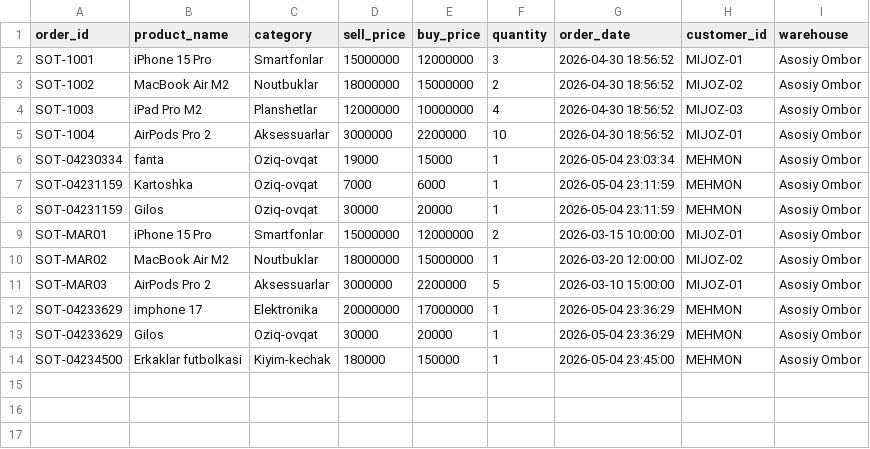
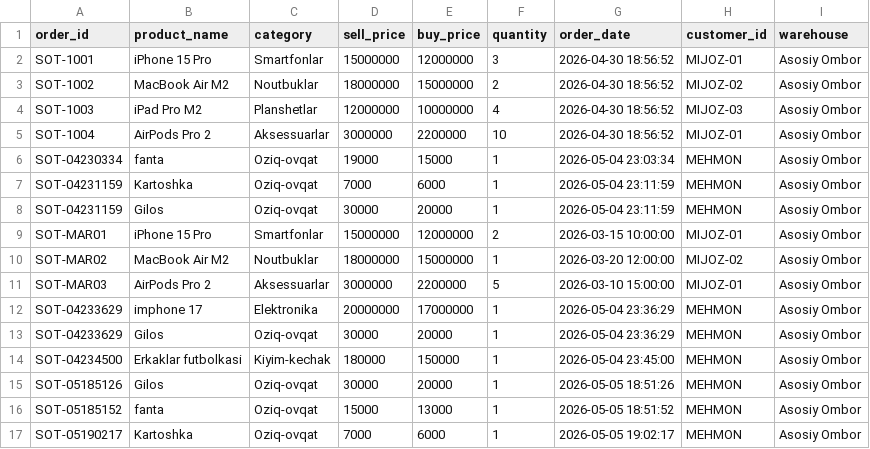
Before and after one commit to umid-web/market-statistika, a CSV file: backend/data/raw_orders/sales.csv, drawn as a sheet; the diff names each change by its address in the sheet, - before the commit and + after, or states it on an @@ line.

```diff
--- a/backend/data/raw_orders/sales.csv
+++ b/backend/data/raw_orders/sales.csv
+row 15: SOT-05185126 | Gilos | Oziq-ovqat | 30000 | 20000 | 1 | 2026-05-05 18:51:26 | MEHMON | Asosiy Ombor
+row 16: SOT-05185152 | fanta | Oziq-ovqat | 15000 | 13000 | 1 | 2026-05-05 18:51:52 | MEHMON | Asosiy Ombor
+row 17: SOT-05190217 | Kartoshka | Oziq-ovqat | 7000 | 6000 | 1 | 2026-05-05 19:02:17 | MEHMON | Asosiy Ombor
```
Also changed, not shown: 14 other files.
